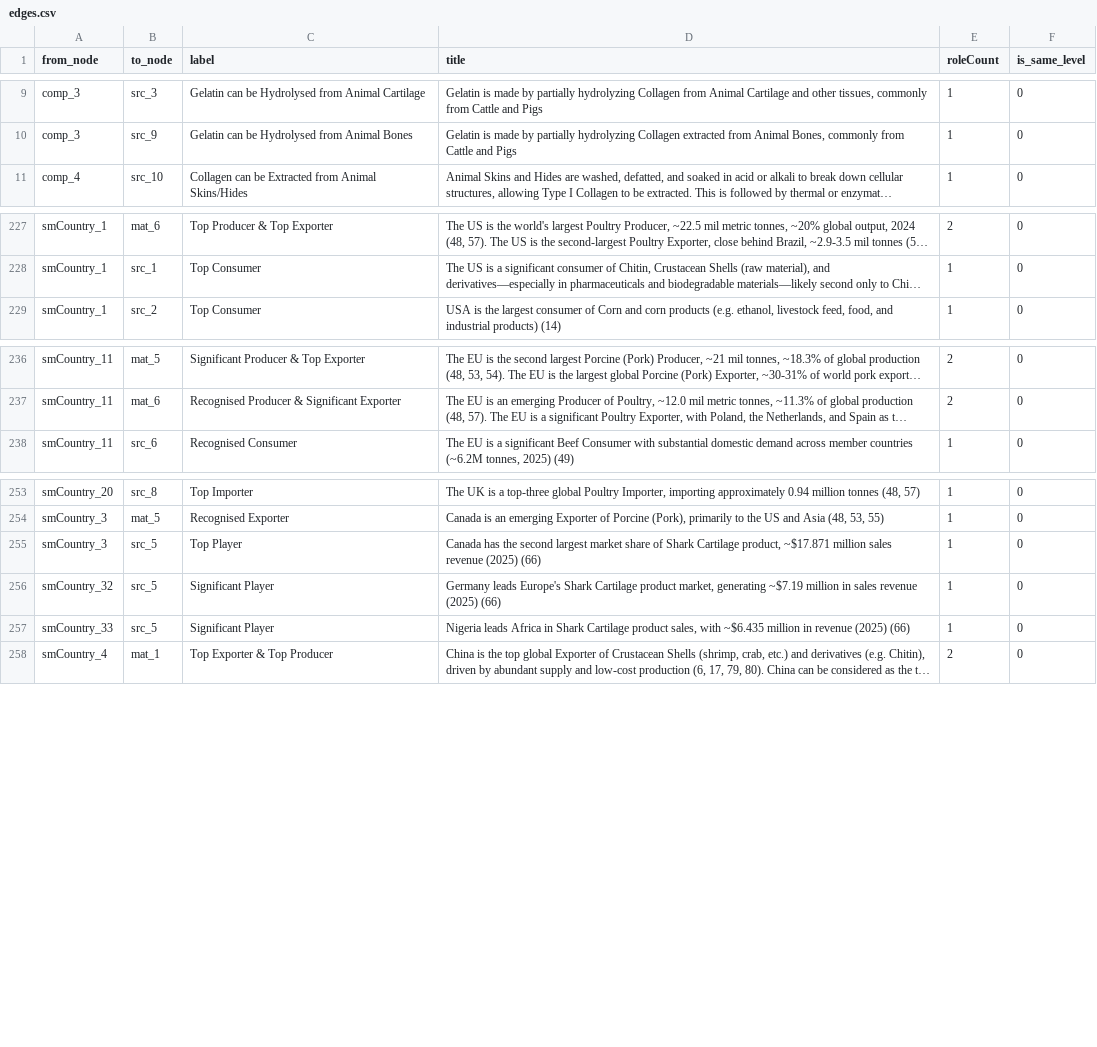
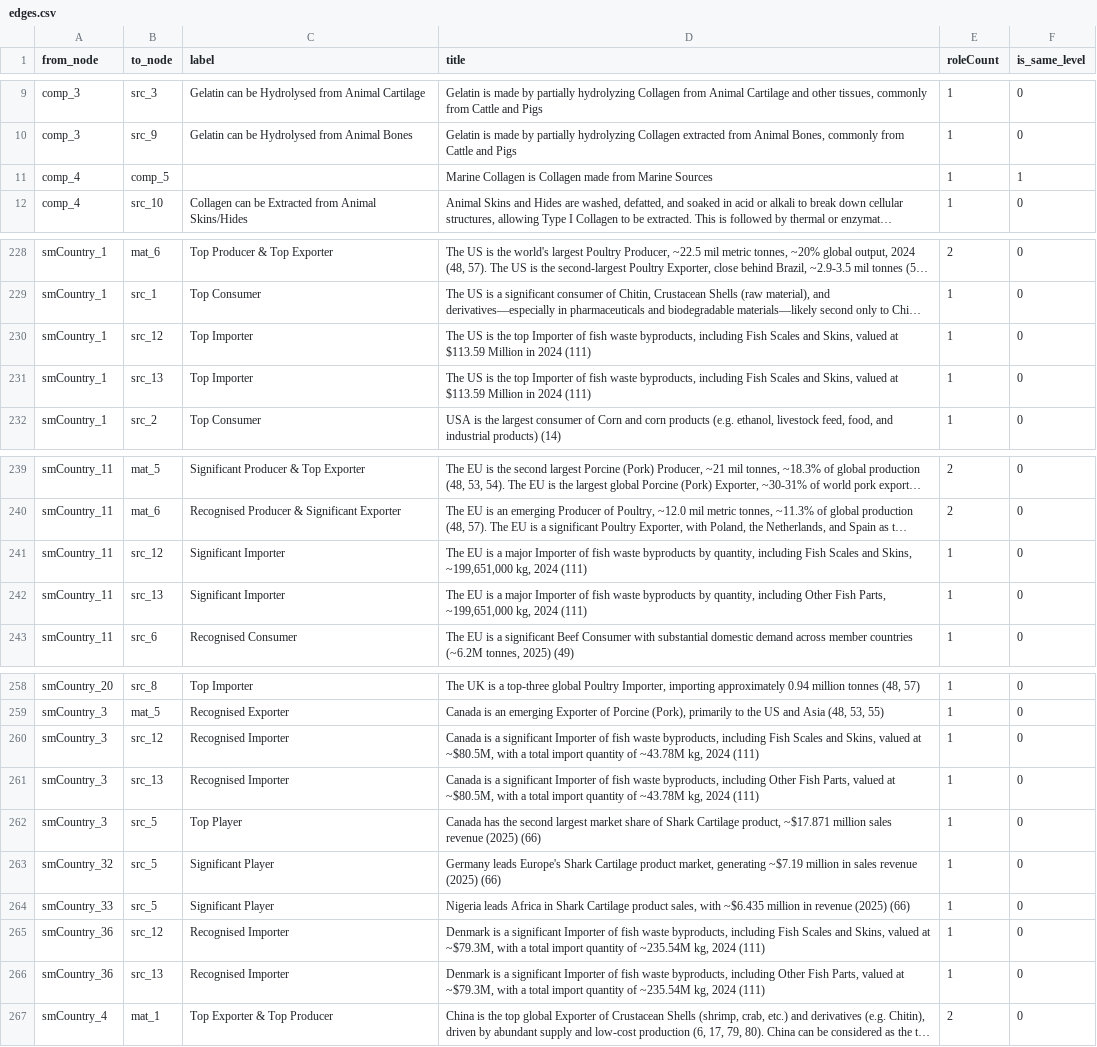
Before and after one commit to nhuthoangdon/WebOfOrigins, a CSV file: data/edges.csv, drawn as a sheet; only a part is shown, gaps mark what is left out; long unchanged cells end in …; the diff names each change by its address in the sheet, - before the commit and + after, or states it on an @@ line.

Commit message:
Update edges.csv

```diff
--- a/data/edges.csv
+++ b/data/edges.csv
+row 11: comp_4 | comp_5 |  | Marine Collagen is Collagen made from Marine Sources | 1 | 1
+row 230: smCountry_1 | src_12 | Top Importer | The US is the top Importer of fish waste byproducts, including Fish Scales and Skins, valued at $113.59 Million in 2024 (111) | 1 | 0
+row 231: smCountry_1 | src_13 | Top Importer | The US is the top Importer of fish waste byproducts, including Fish Scales and Skins, valued at $113.59 Million in 2024 (111) | 1 | 0
+row 241: smCountry_11 | src_12 | Significant Importer | The EU is a major Importer of fish waste byproducts by quantity, including Fish Scales and Skins, ~199,651,000 kg, 2024 (111) | 1 | 0
+row 242: smCountry_11 | src_13 | Significant Importer | The EU is a major Importer of fish waste byproducts by quantity, including Other Fish Parts, ~199,651,000 kg, 2024 (111) | 1 | 0
+row 260: smCountry_3 | src_12 | Recognised Importer | Canada is a significant Importer of fish waste byproducts, including Fish Scales and Skins, valued at ~$80.5M, with a total import quantity of ~43.78M kg, 2024 (111) | 1 | 0
+row 261: smCountry_3 | src_13 | Recognised Importer | Canada is a significant Importer of fish waste byproducts, including Other Fish Parts, valued at ~$80.5M, with a total import quantity of ~43.78M kg, 2024 (111) | 1 | 0
+row 265: smCountry_36 | src_12 | Recognised Importer | Denmark is a significant Importer of fish waste byproducts, including Fish Scales and Skins, valued at ~$79.3M, with a total import quantity of ~235.54M kg, 2024 (111) | 1 | 0
+row 266: smCountry_36 | src_13 | Recognised Importer | Denmark is a significant Importer of fish waste byproducts, including Other Fish Parts, valued at ~$79.3M, with a total import quantity of ~235.54M kg, 2024 (111) | 1 | 0
```
